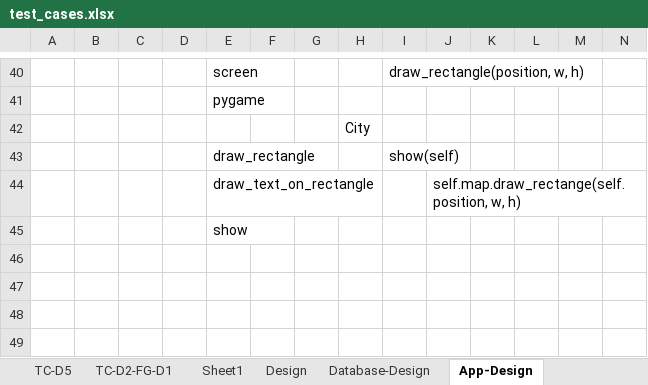
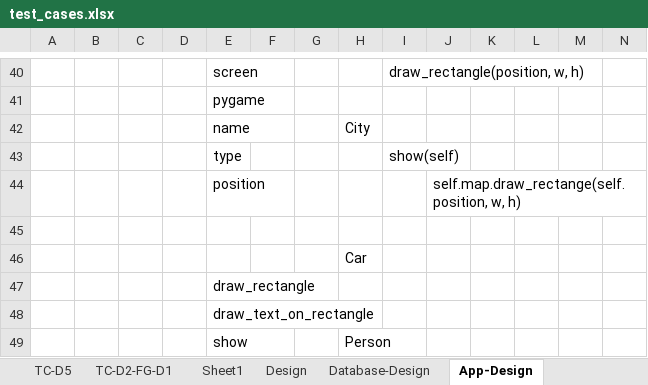
Before and after one commit to JosephHuang01/Cars, an Excel workbook: unit_tests/test_cases.xlsx, sheet App-Design, drawn as a sheet; only a part is shown, gaps mark what is left out; values as stored, in another font and other column widths than the file's, no borders; removed rows and columns are numbered as before the commit, all else as after; rows hold the shown columns only; the diff names each change by its address in the sheet, - before the commit and + after, or states it on an @@ line.

Commit message:
adding shape and draw rectangle and text

```diff
--- a/unit_tests/test_cases.xlsx (sheet App-Design)
+++ b/unit_tests/test_cases.xlsx (sheet App-Design)
+row 42:  |  |  |  | name |  |  | City
+row 43:  |  |  |  | type |  |  |  | show(self)
+row 44:  |  |  |  | position |  |  |  |  | self.map.draw_rectange(self.position, w, h)
+row 45: (empty)
-H46: City
+H46: Car
-I47: show(self)
+I47: (empty)
-row 44:  |  |  |  | draw_text_on_rectangle |  |  |  |  | self.map.draw_rectange(self.position, w, h)
-E48: show
+E48: draw_text_on_rectangle
+row 49:  |  |  |  | show |  |  | Person
```
Also changed, not shown: 4 other files.
